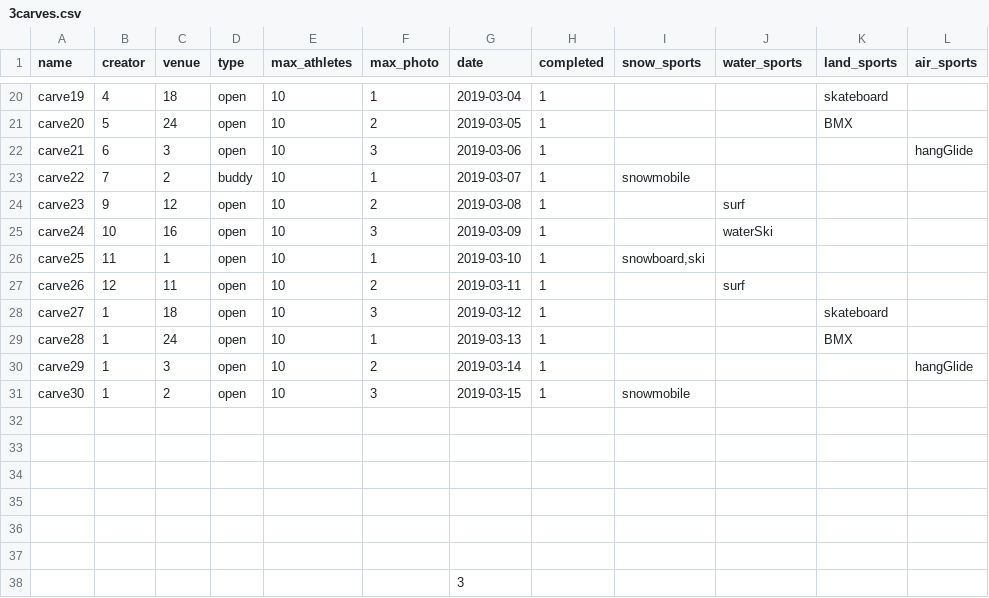
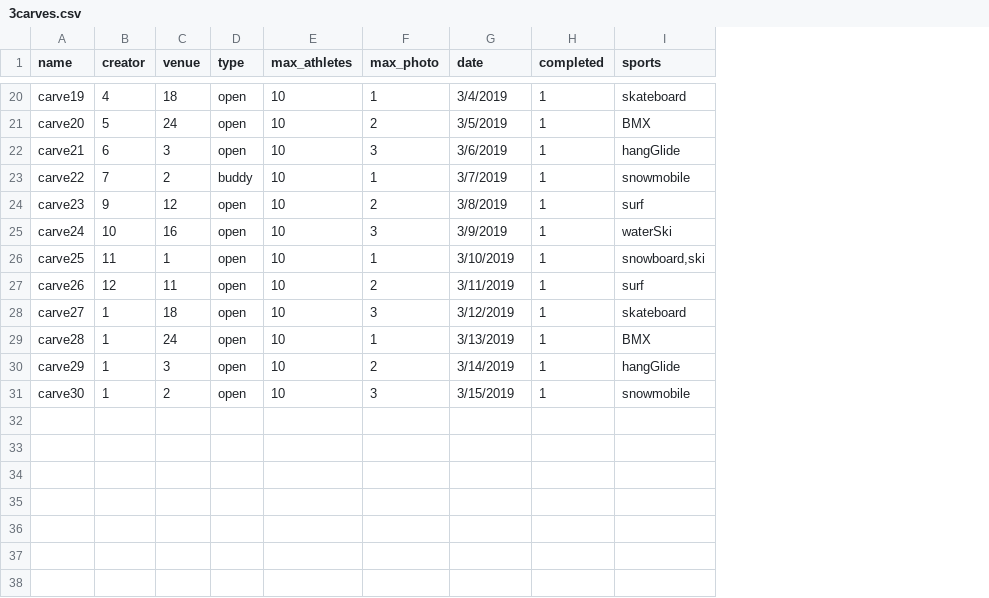
Before and after one commit to boucher30/Senior-Project19, a CSV file: SQL/3carves.csv, drawn as a sheet; only a part is shown, gaps mark what is left out; removed rows and columns are numbered as before the commit, all else as after; the diff covers the shown part only; the diff names each change by its address in the sheet, - before the commit and + after, or states it on an @@ line.

```diff
--- a/SQL/3carves.csv
+++ b/SQL/3carves.csv
-column I (snow_sports), rows 23-31: snowmobile |  |  | snowboard,ski |  |  |  |  | snowmobile
-column K (land_sports), rows 20-29: skateboard | BMX |  |  |  |  |  |  | skateboard | BMX
-column L (air_sports), rows 22-30: hangGlide |  |  |  |  |  |  |  | hangGlide
-I1: water_sports
+I1: sports
-G20 (date): 2019-03-04
+G20 (date): 3/4/2019
-I20 (sports): (empty)
+I20 (sports): skateboard
-G21 (date): 2019-03-05
+G21 (date): 3/5/2019
-I21 (sports): (empty)
+I21 (sports): BMX
-G22 (date): 2019-03-06
+G22 (date): 3/6/2019
-I22 (sports): (empty)
+I22 (sports): hangGlide
-G23 (date): 2019-03-07
+G23 (date): 3/7/2019
-I23 (sports): (empty)
+I23 (sports): snowmobile
-G24 (date): 2019-03-08
+G24 (date): 3/8/2019
-G25 (date): 2019-03-09
+G25 (date): 3/9/2019
-G26 (date): 2019-03-10
+G26 (date): 3/10/2019
-I26 (sports): (empty)
+I26 (sports): snowboard,ski
-G27 (date): 2019-03-11
+G27 (date): 3/11/2019
-G28 (date): 2019-03-12
+G28 (date): 3/12/2019
-I28 (sports): (empty)
+I28 (sports): skateboard
-G29 (date): 2019-03-13
+G29 (date): 3/13/2019
-I29 (sports): (empty)
+I29 (sports): BMX
-G30 (date): 2019-03-14
+G30 (date): 3/14/2019
-I30 (sports): (empty)
+I30 (sports): hangGlide
-G31 (date): 2019-03-15
+G31 (date): 3/15/2019
-I31 (sports): (empty)
+I31 (sports): snowmobile
-row 32: (empty)
-row 33: (empty)
-row 34: (empty)
-row 35: (empty)
-row 36: (empty)
-row 37: (empty)
-row 38:  |  |  |  |  |  | 3
```
Also changed, not shown: 29 edited cells elsewhere in this file, SQL/4messages.csv, 20 other files.
